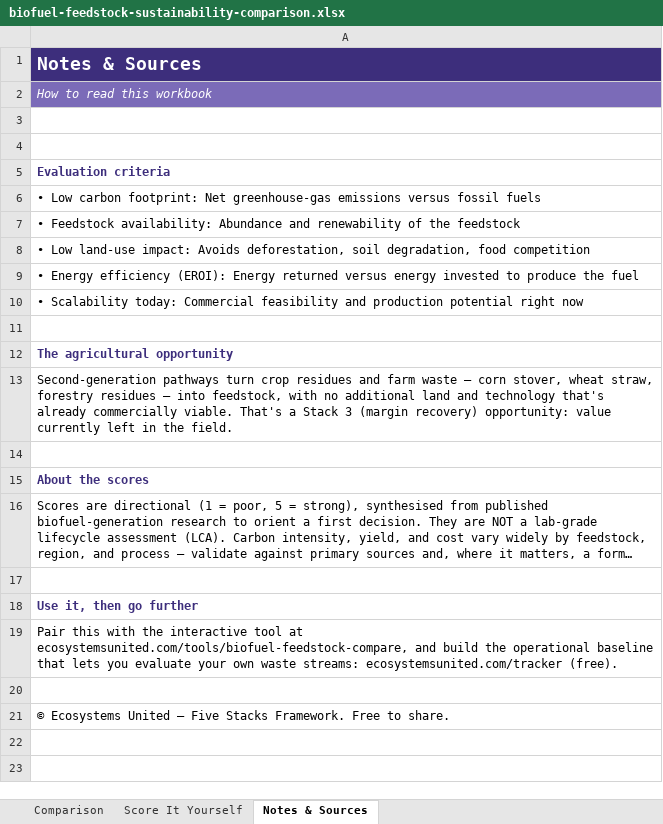
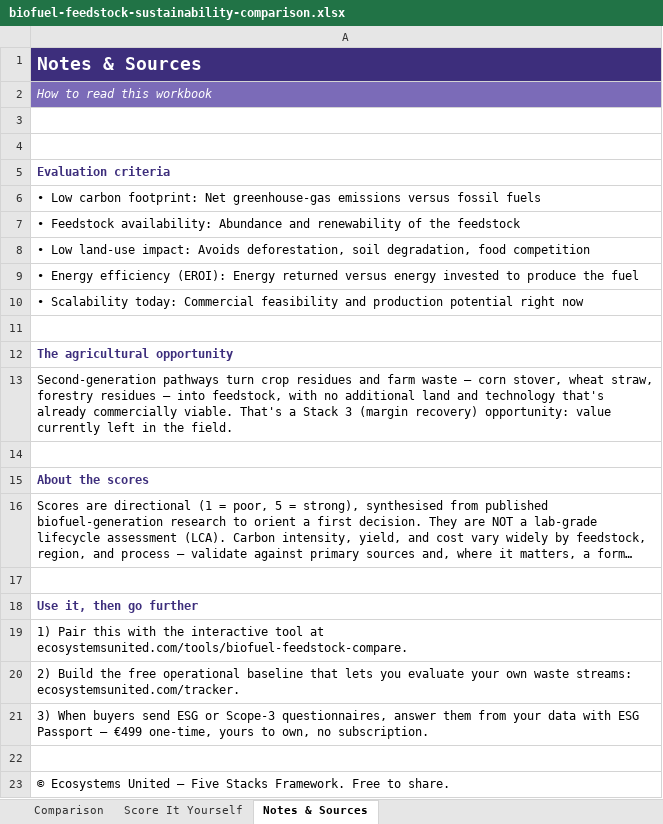
Before and after one commit to cye0407/ecosystems-united, an Excel workbook: public/downloads/biofuel-feedstock-sustainability-comparison.xlsx, sheet Notes & Sources, drawn as a sheet; long unchanged cells end in …; values as stored, in another font and other column widths than the file's, no borders; the diff names each change by its address in the sheet, - before the commit and + after, or states it on an @@ line.

```diff
--- a/public/downloads/biofuel-feedstock-sustainability-comparison.xlsx (sheet Notes & Sources)
+++ b/public/downloads/biofuel-feedstock-sustainability-comparison.xlsx (sheet Notes & Sources)
-A19: Pair this with the interactive tool at ecosystemsunited.com/tools/biofuel-feedstock-compare, and build the operational baseline that lets you evaluate your own waste streams: ecosystemsunited.com/tracker (free).
+A19: 1) Pair this with the interactive tool at ecosystemsunited.com/tools/biofuel-feedstock-compare.
+row 20: 2) Build the free operational baseline that lets you evaluate your own waste streams: ecosystemsunited.com/tracker.
+row 21: 3) When buyers send ESG or Scope-3 questionnaires, answer them from your data with ESG Passport — €499 one-time, yours to own, no subscription.
```
Also changed, not shown: sheet Comparison, public/downloads/ecolabel-readiness-checklist.xlsx, 9 other files.
